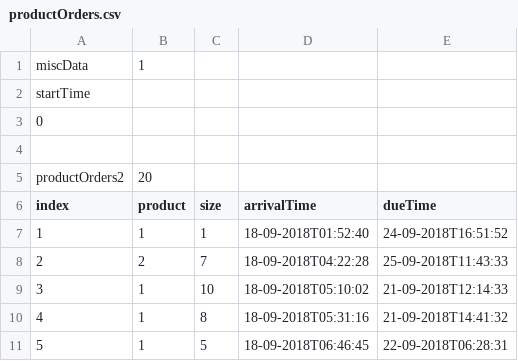
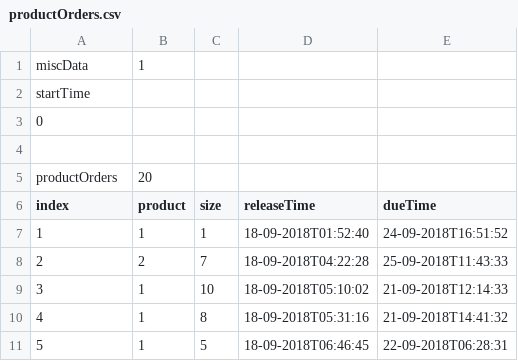
Before and after one commit to warelevon/FactorySim, a CSV file: example/output/productOrders.csv, drawn as a sheet; only a part is shown.

Commit message:
Typos fixed

```diff
--- a/example/output/productOrders.csv
+++ b/example/output/productOrders.csv
@@ -4,4 +4,4 @@ startTime,
 ,
-productOrders2,20,,
-index,product,size,arrivalTime,dueTime,
+productOrders,20,,
+index,product,size,releaseTime,dueTime,
 1,1,1,18-09-2018T01:52:40,24-09-2018T16:51:52
```
Also changed, not shown: 3 other files.
